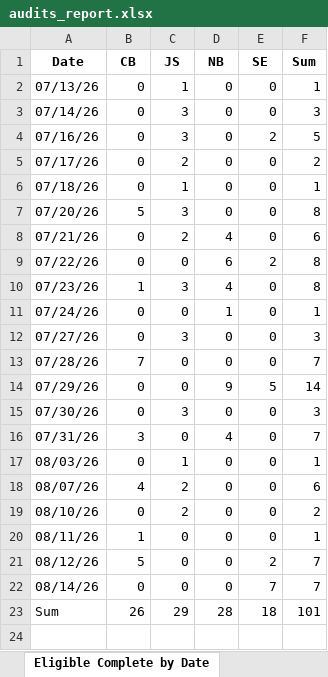
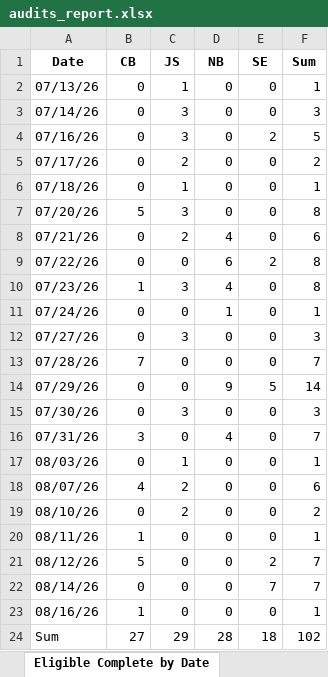
Before and after one commit to sshamblen/public, an Excel workbook: audits_report.xlsx, sheet Eligible Complete by Date, drawn as a sheet; values as stored, in another font and other column widths than the file's, no borders; addresses are those after the commit; the diff names each change by its address in the sheet, - before the commit and + after, or states it on an @@ line.

```diff
--- a/audits_report.xlsx (sheet Eligible Complete by Date)
+++ b/audits_report.xlsx (sheet Eligible Complete by Date)
+row 23: 08/16/26 | 1 | 0 | 0 | 0 | 1
-B24 (CB): 26
+B24 (CB): 27
-F24 (Sum): 101
+F24 (Sum): 102
```
Also changed, not shown: sheet Disposition by Date, sheet Disposition by Staff, sheet Data.
